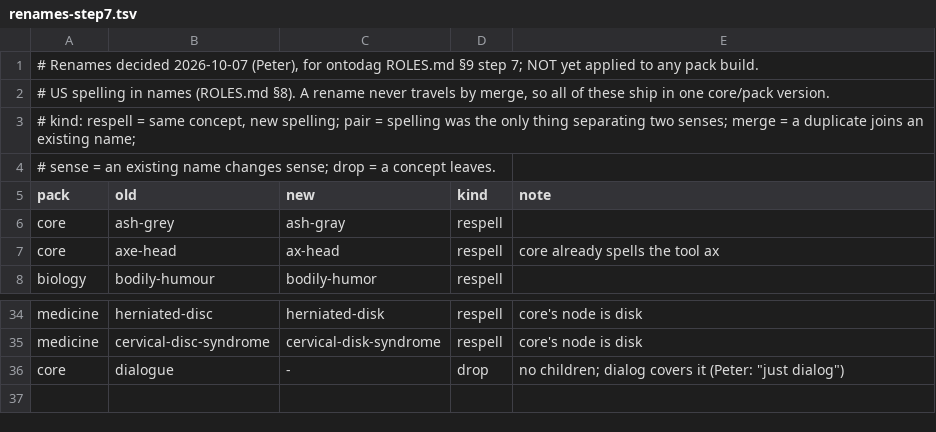
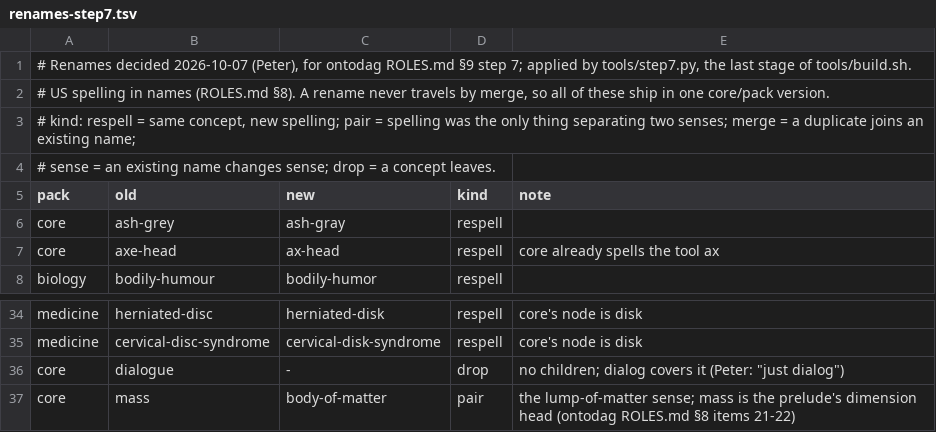
Before and after one commit to petfold/ontodag-core, a TSV file: align/renames-step7.tsv, drawn as a sheet; only a part is shown, gaps mark what is left out.

```diff
--- a/align/renames-step7.tsv
+++ b/align/renames-step7.tsv
@@ -1,2 +1,2 @@
-# Renames decided 2026-10-07 (Peter), for ontodag ROLES.md §9 step 7; NOT yet applied to any pack build.
+# Renames decided 2026-10-07 (Peter), for ontodag ROLES.md §9 step 7; applied by tools/step7.py, the last stage of tools/build.sh.
 # US spelling in names (ROLES.md §8). A rename never travels by merge, so all of these ship in one core/pack version.
@@ -36 +36,2 @@ medicine	cervical-disc-syndrome	cervical-disk-syndrome	respell	core's node is di
 core	dialogue	-	drop	no children; dialog covers it (Peter: "just dialog")
+core	mass	body-of-matter	pair	the lump-of-matter sense; mass is the prelude's dimension head (ontodag ROLES.md §8 items 21-22)
```
Also changed, not shown: align/roles-rewrites.tsv, 15 other files.
